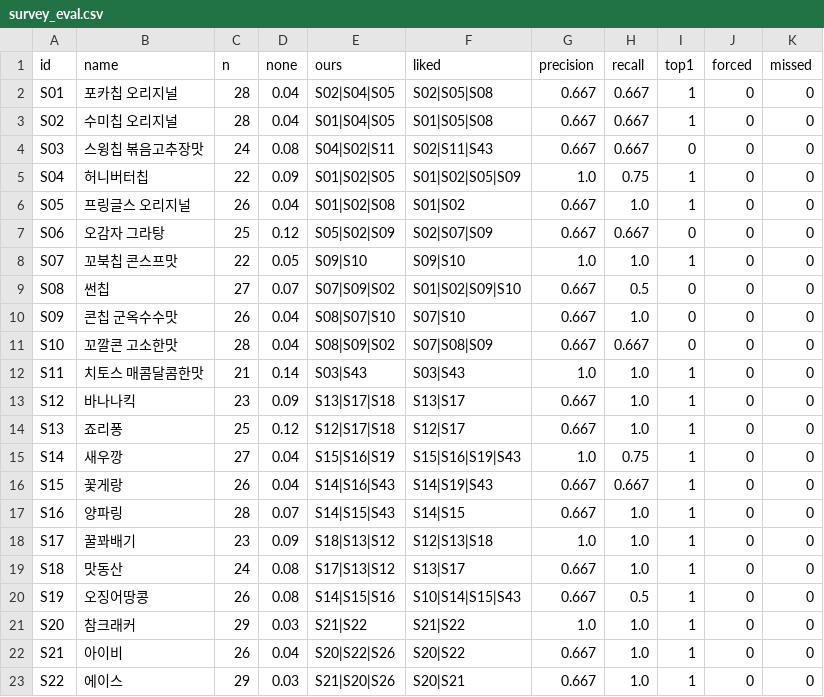
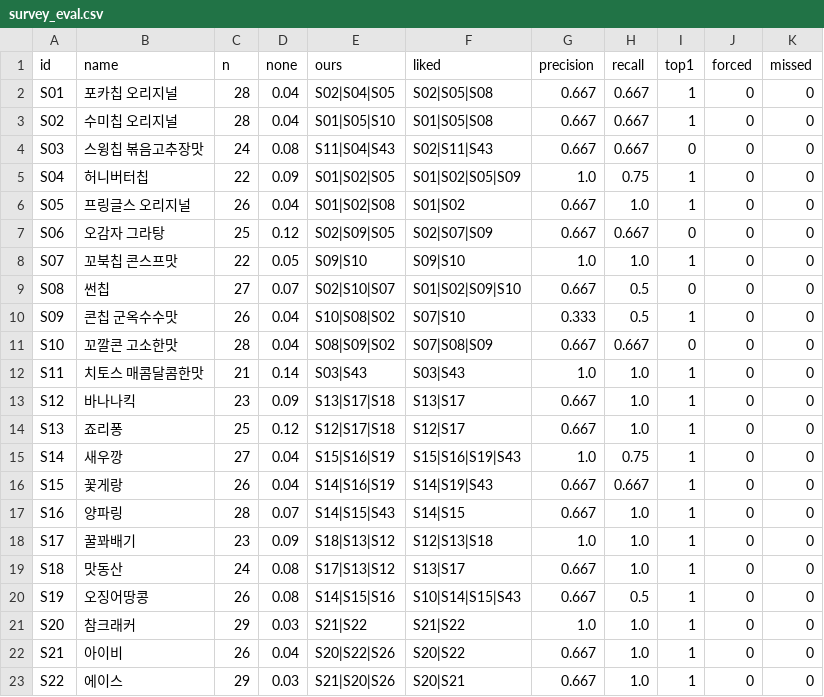
Before and after one commit to aeeengsungwoo/cvs-taxonomy, a CSV file: out/survey_eval.csv, drawn as a sheet; only a part is shown.

```diff
--- a/out/survey_eval.csv
+++ b/out/survey_eval.csv
@@ -2,10 +2,10 @@
 S01,포카칩 오리지널,28,0.04,S02|S04|S05,S02|S05|S08,0.667,0.667,1,0,0
-S02,수미칩 오리지널,28,0.04,S01|S04|S05,S01|S05|S08,0.667,0.667,1,0,0
-S03,스윙칩 볶음고추장맛,24,0.08,S04|S02|S11,S02|S11|S43,0.667,0.667,0,0,0
+S02,수미칩 오리지널,28,0.04,S01|S05|S10,S01|S05|S08,0.667,0.667,1,0,0
+S03,스윙칩 볶음고추장맛,24,0.08,S11|S04|S43,S02|S11|S43,0.667,0.667,0,0,0
 S04,허니버터칩,22,0.09,S01|S02|S05,S01|S02|S05|S09,1.0,0.75,1,0,0
 S05,프링글스 오리지널,26,0.04,S01|S02|S08,S01|S02,0.667,1.0,1,0,0
-S06,오감자 그라탕,25,0.12,S05|S02|S09,S02|S07|S09,0.667,0.667,0,0,0
+S06,오감자 그라탕,25,0.12,S02|S09|S05,S02|S07|S09,0.667,0.667,0,0,0
 S07,꼬북칩 콘스프맛,22,0.05,S09|S10,S09|S10,1.0,1.0,1,0,0
-S08,썬칩,27,0.07,S07|S09|S02,S01|S02|S09|S10,0.667,0.5,0,0,0
-S09,콘칩 군옥수수맛,26,0.04,S08|S07|S10,S07|S10,0.667,1.0,0,0,0
+S08,썬칩,27,0.07,S02|S10|S07,S01|S02|S09|S10,0.667,0.5,0,0,0
+S09,콘칩 군옥수수맛,26,0.04,S10|S08|S02,S07|S10,0.333,0.5,1,0,0
 S10,꼬깔콘 고소한맛,28,0.04,S08|S09|S02,S07|S08|S09,0.667,0.667,0,0,0
@@ -15,3 +15,3 @@ S13,죠리퐁,25,0.12,S12|S17|S18,S12|S17,0.667,1.0,1,0,0
 S14,새우깡,27,0.04,S15|S16|S19,S15|S16|S19|S43,1.0,0.75,1,0,0
-S15,꽃게랑,26,0.04,S14|S16|S43,S14|S19|S43,0.667,0.667,1,0,0
+S15,꽃게랑,26,0.04,S14|S16|S19,S14|S19|S43,0.667,0.667,1,0,0
 S16,양파링,28,0.07,S14|S15|S43,S14|S15,0.667,1.0,1,0,0
```
Also changed, not shown: out/oos_recommendations.csv, 5 other files.
